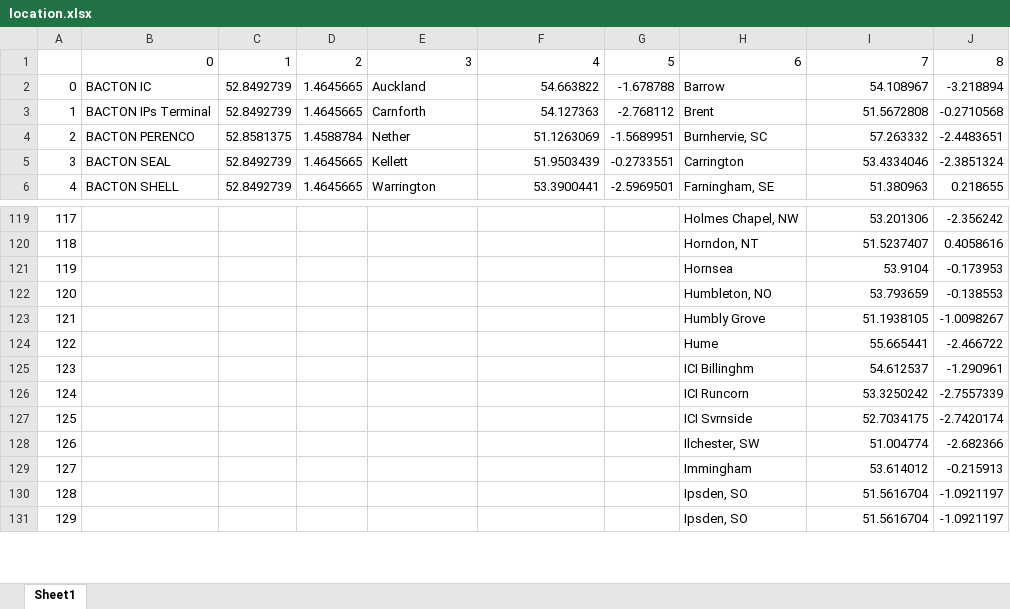
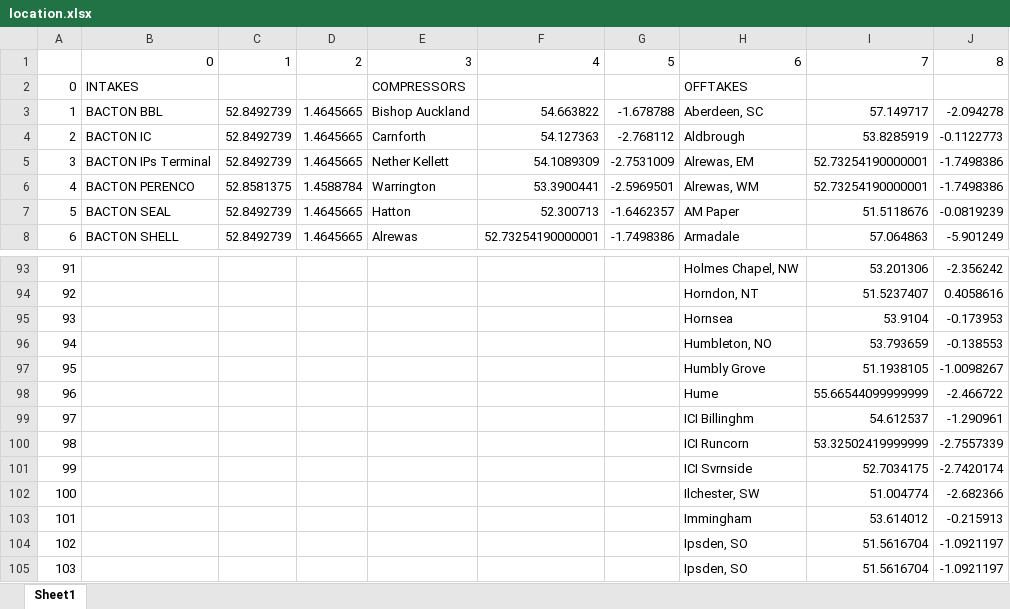
Before and after one commit to cambridge-cares/TheWorldAvatar, an Excel workbook: GasGrid/PopulatingTools/Mapping and Location Tools/location.xlsx, sheet Sheet1, drawn as a sheet; only a part is shown, gaps mark what is left out; values as stored, in another font and other column widths than the file's, no cell formats; addresses are those after the commit; the diff covers the shown part only; the diff names each change by its address in the sheet, - before the commit and + after, or states it on an @@ line.

Commit message:
updated robustness of mapping tool, added example of connection matrix

```diff
--- a/GasGrid/PopulatingTools/Mapping and Location Tools/location.xlsx (sheet Sheet1)
+++ b/GasGrid/PopulatingTools/Mapping and Location Tools/location.xlsx (sheet Sheet1)
+row 2: 0 | INTAKES |  |  | COMPRESSORS |  |  | OFFTAKES
@@ column A renumbered from row 3 down @@
-B3: BACTON IC
+B3: BACTON BBL
-E3: Auckland
+E3: Bishop Auckland
-H3: Barrow
+H3: Aberdeen, SC
-I3: 54.108967
+I3: 57.149717
-J3: -3.218894
+J3: -2.094278
-B4: BACTON IPs Terminal
+B4: BACTON IC
-H4: Brent
+H4: Aldbrough
-I4: 51.5672808
+I4: 53.8285919
-J4: -0.2710568
+J4: -0.1122773
+row 5: 3 | BACTON IPs Terminal | 52.8492739 | 1.4645665 | Nether Kellett | 54.1089309 | -2.7531009 | Alrewas, EM | 52.73254190000001 | -1.7498386
-E6: Nether
+E6: Warrington
-F6: 51.1263069
+F6: 53.3900441
-G6: -1.5689951
+G6: -2.5969501
-H6: Burnhervie, SC
+H6: Alrewas, WM
-I6: 57.263332
+I6: 52.73254190000001
-J6: -2.4483651
+J6: -1.7498386
-E7: Kellett
+E7: Hatton
-F7: 51.9503439
+F7: 52.300713
-G7: -0.2733551
+G7: -1.6462357
-H7: Carrington
+H7: AM Paper
-I7: 53.4334046
+I7: 51.5118676
-J7: -2.3851324
+J7: -0.0819239
-E8: Warrington
+E8: Alrewas
-F8: 53.3900441
+F8: 52.73254190000001
-G8: -2.5969501
+G8: -1.7498386
-H8: Farningham, SE
+H8: Armadale
-I8: 51.380963
+I8: 57.064863
-J8: 0.218655
+J8: -5.901249
-I98: 55.665441
+I98: 55.66544099999999
-I100: 53.3250242
+I100: 53.32502419999999
```
Also changed, not shown: 7 added rows, 35 removed rows and 196 edited cells elsewhere in this sheet, cell formats, 4 other files.
